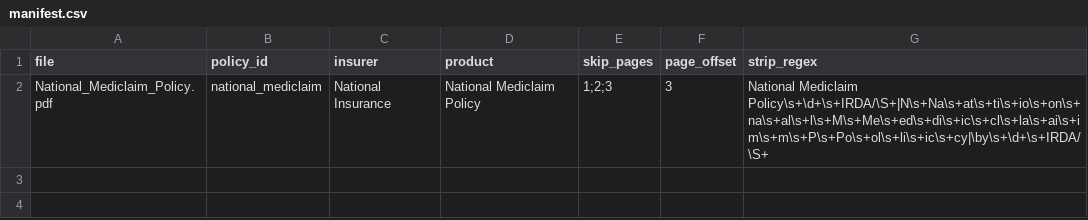
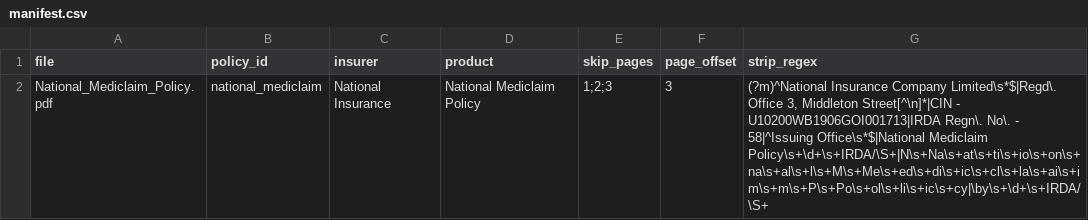
Before and after one commit to bharalipanchanan-lgtm/multilingual-agent-copilot, a CSV file: data/policies/manifest.csv, drawn as a sheet.

```diff
--- a/data/policies/manifest.csv
+++ b/data/policies/manifest.csv
@@ -1,2 +1,2 @@
 file,policy_id,insurer,product,skip_pages,page_offset,strip_regex
-National_Mediclaim_Policy.pdf,national_mediclaim,National Insurance,National Mediclaim Policy,1;2;3,3,National Mediclaim Policy\s+\d+\s+IRDA/\S+|N\s+Na\s+at\s+ti\s+io\s+on\s+na\s+al\s+l\s+M\s+Me\s+ed\s+di\s+ic\s+cl\s+la\s+ai\s+im\s+m\s+P\s+Po\s+ol\s+li\s+ic\s+cy|\by\s+\d+\s+IRDA/\S+
+National_Mediclaim_Policy.pdf,national_mediclaim,National Insurance,National Mediclaim Policy,1;2;3,3,"(?m)^National Insurance Company Limited\s*$|Regd\. Office 3, Middleton Street[^\n]*|CIN - U10200WB1906GOI001713|IRDA Regn\. No\. - 58|^Issuing Office\s*$|National Mediclaim Policy\s+\d+\s+IRDA/\S+|N\s+Na\s+at\s+ti\s+io\s+on\s+na\s+al\s+l\s+M\s+Me\s+ed\s+di\s+ic\s+cl\s+la\s+ai\s+im\s+m\s+P\s+Po\s+ol\s+li\s+ic\s+cy|\by\s+\d+\s+IRDA/\S+"
```
Also changed, not shown: 13 other files.
